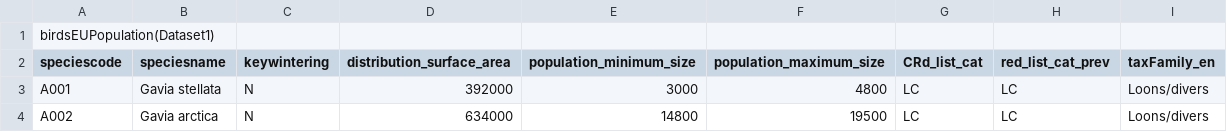
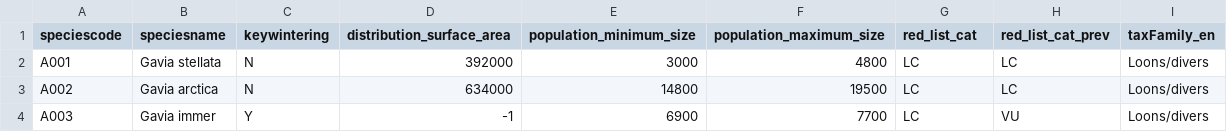
Before and after one commit to nico-koltermann/threatened-european-birds, a CSV file: data/birdsEUPopulation(Dataset1)25.10.csv, drawn as a sheet; only a part is shown; the shorter side is filled out with more unchanged rows.

```diff
--- a/data/birdsEUPopulation(Dataset1)25.10.csv
+++ b/data/birdsEUPopulation(Dataset1)25.10.csv
@@ -1,3 +1,2 @@
-birdsEUPopulation(Dataset1);;;;;;;;
-speciescode;speciesname;keywintering;distribution_surface_area;population_minimum_size;population_maximum_size;CRd_list_cat;red_list_cat_prev;taxFamily_en
+speciescode;speciesname;keywintering;distribution_surface_area;population_minimum_size;population_maximum_size;red_list_cat;red_list_cat_prev;taxFamily_en
 A001;Gavia stellata;N;392000;3000;4800;LC;LC;Loons/divers
```
Also changed, not shown: 8 other files.
